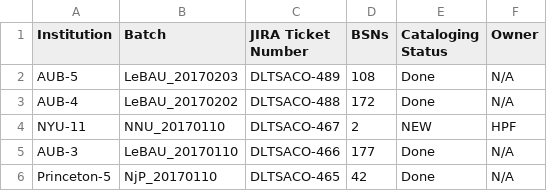
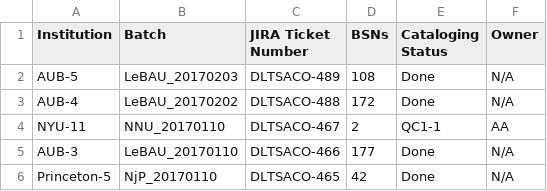
Before and after one commit to NYULibraries/aco-karms, a CSV file: work/batch-jira-tkts.csv, drawn as a sheet; only a part is shown.

Commit message:
Update batch-jira-tkts.csv

```diff
--- a/work/batch-jira-tkts.csv
+++ b/work/batch-jira-tkts.csv
@@ -3,3 +3,3 @@ AUB-5,LeBAU_20170203,DLTSACO-489,108,Done,N/A
 AUB-4,LeBAU_20170202,DLTSACO-488,172,Done,N/A
-NYU-11,NNU_20170110,DLTSACO-467,2,NEW,HPF
+NYU-11,NNU_20170110,DLTSACO-467,2,QC1-1,AA
 AUB-3,LeBAU_20170110,DLTSACO-466,177,Done,N/A
```
